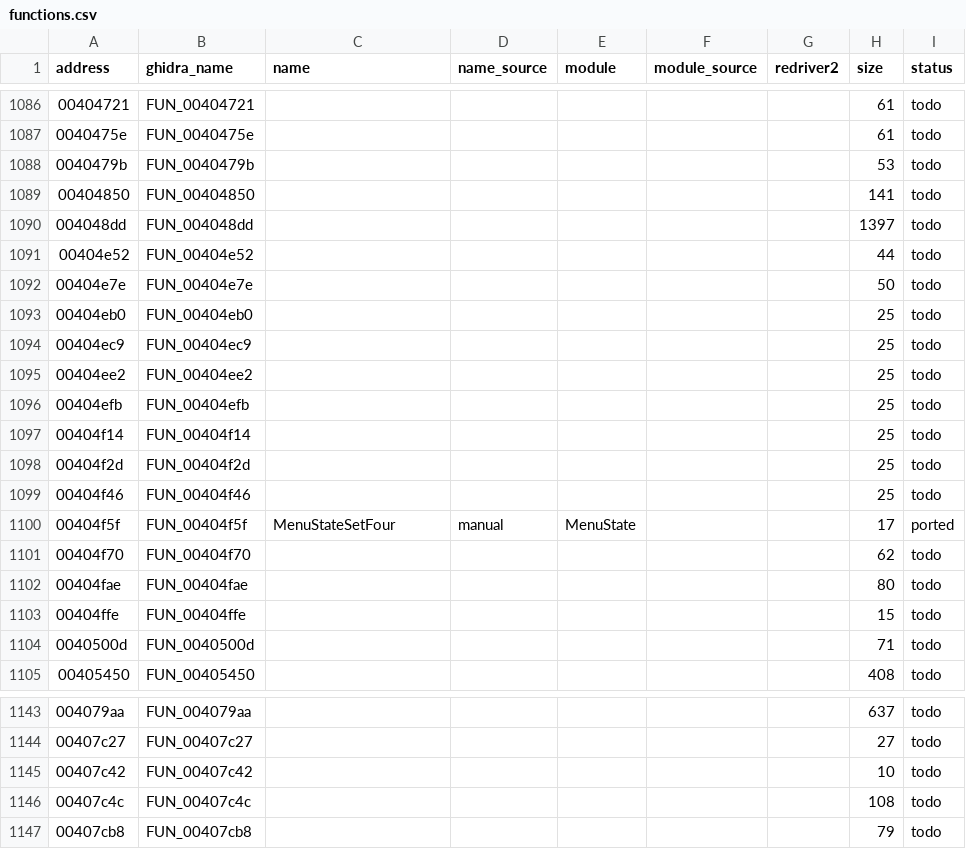
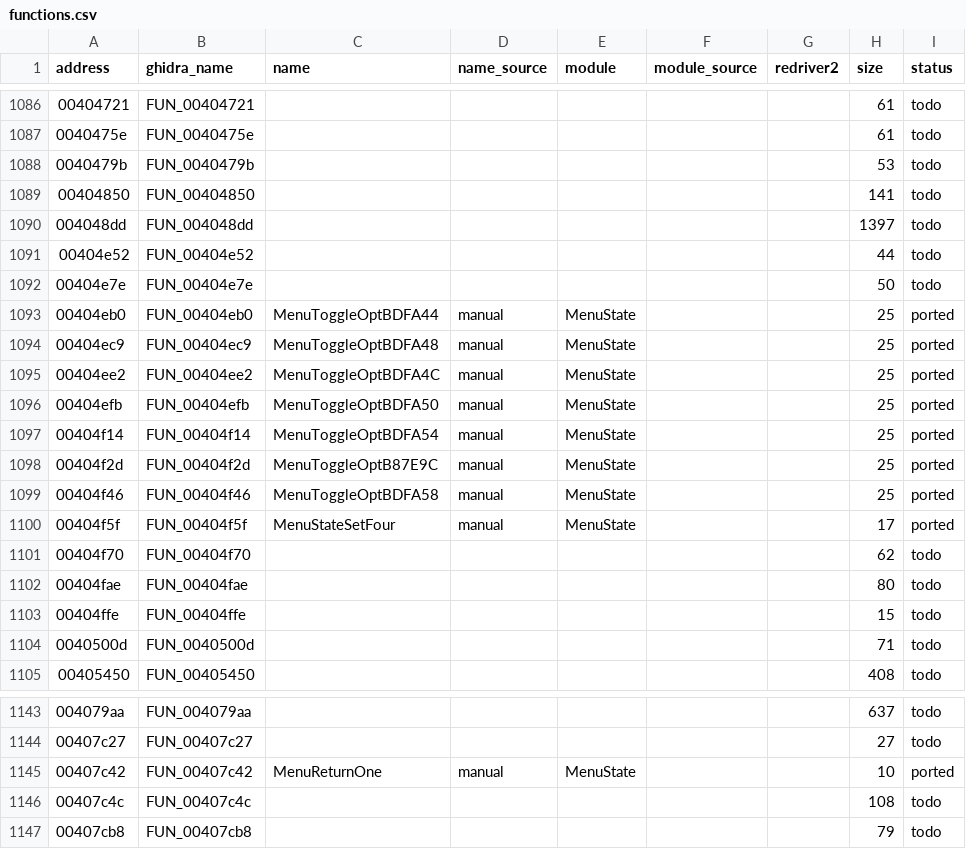
Before and after one commit to r331/driver, a CSV file: docs/functions.csv, drawn as a sheet; only a part is shown, gaps mark what is left out.

Commit message:
v0.15: MenuState toggles

```diff
--- a/docs/functions.csv
+++ b/docs/functions.csv
@@ -1092,9 +1092,9 @@ address,ghidra_name,name,name_source,module,module_source,redriver2,size,status
 00404e7e,FUN_00404e7e,,,,,,50,todo
-00404eb0,FUN_00404eb0,,,,,,25,todo
-00404ec9,FUN_00404ec9,,,,,,25,todo
-00404ee2,FUN_00404ee2,,,,,,25,todo
-00404efb,FUN_00404efb,,,,,,25,todo
-00404f14,FUN_00404f14,,,,,,25,todo
-00404f2d,FUN_00404f2d,,,,,,25,todo
-00404f46,FUN_00404f46,,,,,,25,todo
+00404eb0,FUN_00404eb0,MenuToggleOptBDFA44,manual,MenuState,,,25,ported
+00404ec9,FUN_00404ec9,MenuToggleOptBDFA48,manual,MenuState,,,25,ported
+00404ee2,FUN_00404ee2,MenuToggleOptBDFA4C,manual,MenuState,,,25,ported
+00404efb,FUN_00404efb,MenuToggleOptBDFA50,manual,MenuState,,,25,ported
+00404f14,FUN_00404f14,MenuToggleOptBDFA54,manual,MenuState,,,25,ported
+00404f2d,FUN_00404f2d,MenuToggleOptB87E9C,manual,MenuState,,,25,ported
+00404f46,FUN_00404f46,MenuToggleOptBDFA58,manual,MenuState,,,25,ported
 00404f5f,FUN_00404f5f,MenuStateSetFour,manual,MenuState,,,17,ported
@@ -1144,3 +1144,3 @@ address,ghidra_name,name,name_source,module,module_source,redriver2,size,status
 00407c27,FUN_00407c27,,,,,,27,todo
-00407c42,FUN_00407c42,,,,,,10,todo
+00407c42,FUN_00407c42,MenuReturnOne,manual,MenuState,,,10,ported
 00407c4c,FUN_00407c4c,,,,,,108,todo
```
Also changed, not shown: 6 other files.
